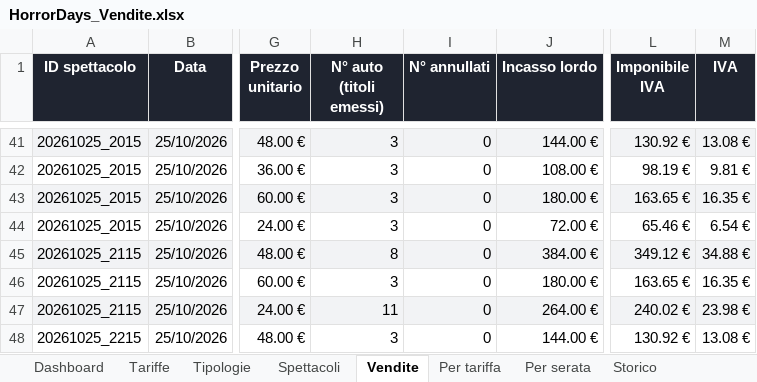
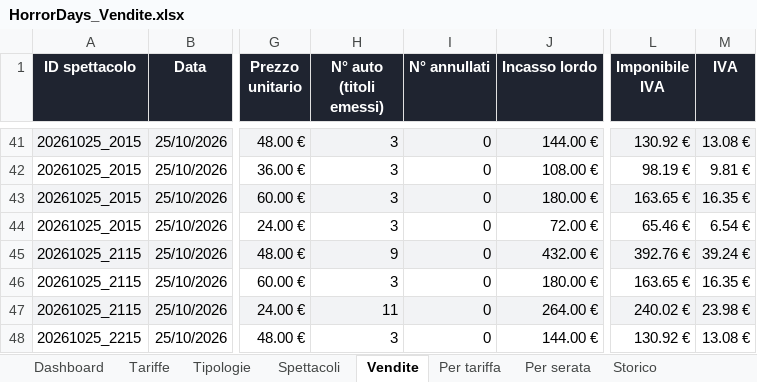
Before and after one commit to boostcreativeai-prog/HorrorDays, an Excel workbook: data/HorrorDays_Vendite.xlsx, sheet Vendite, drawn as a sheet; only a part is shown, gaps mark what is left out; values as stored, in another font and other column widths than the file's, no borders; the diff names each change by its address in the sheet, - before the commit and + after, or states it on an @@ line.

Commit message:
Report vendite 23/10/2026 15:36

```diff
--- a/data/HorrorDays_Vendite.xlsx (sheet Vendite)
+++ b/data/HorrorDays_Vendite.xlsx (sheet Vendite)
-H45 (N° auto (titoli emessi)): 8
+H45 (N° auto (titoli emessi)): 9
-J45 (Incasso lordo): 384.00 €
+J45 (Incasso lordo): 432.00 €
-L45 (Imponibile IVA): 349.12 €
+L45 (Imponibile IVA): 392.76 €
-M45 (IVA): 34.88 €
+M45 (IVA): 39.24 €
```
Also changed, not shown: sheet Registro vendite, sheet Picchi vendite, sheet Storico, sheet Dashboard, charts or pictures, site/HorrorDays_Vendite.xlsx, 4 other files.
